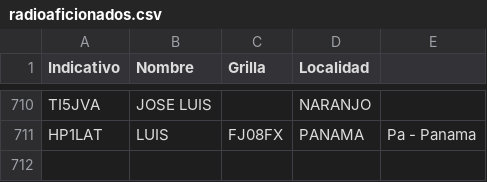
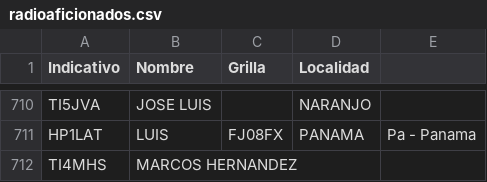
Before and after one commit to ti3wti/revista-matutina, a CSV file: data/radioaficionados.csv, drawn as a sheet; only a part is shown, gaps mark what is left out; the diff names each change by its address in the sheet, - before the commit and + after, or states it on an @@ line.

Commit message:
Agrega TI4MHS

```diff
--- a/data/radioaficionados.csv
+++ b/data/radioaficionados.csv
+row 712: TI4MHS | MARCOS HERNANDEZ
```
